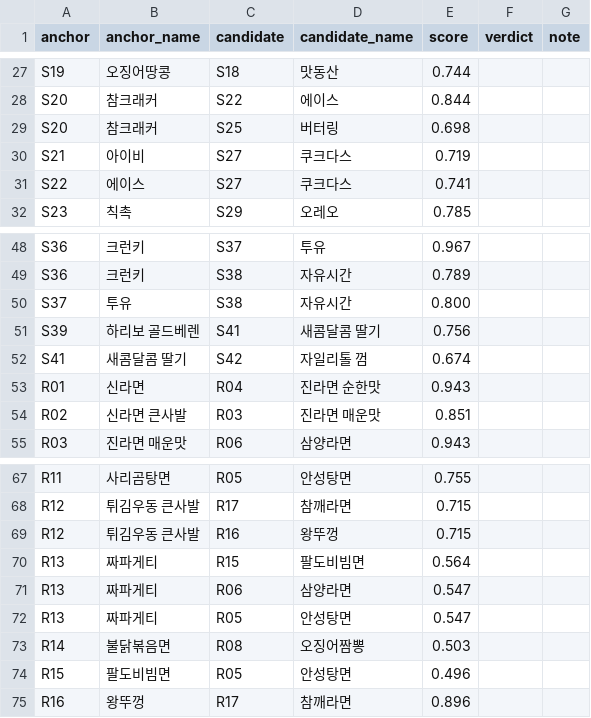
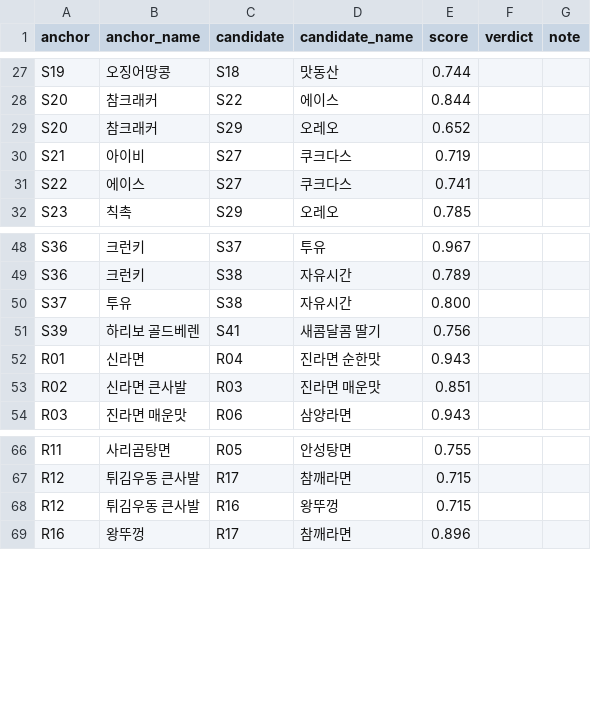
Before and after one commit to aeeengsungwoo/cvs-taxonomy, a CSV file: review/queue.csv, drawn as a sheet; only a part is shown, gaps mark what is left out.

```diff
--- a/review/queue.csv
+++ b/review/queue.csv
@@ -28,3 +28,3 @@ S19,오징어땅콩,S18,맛동산,0.744,,
 S20,참크래커,S22,에이스,0.844,,
-S20,참크래커,S25,버터링,0.698,,
+S20,참크래커,S29,오레오,0.652,,
 S21,아이비,S27,쿠크다스,0.719,,
@@ -51,3 +51,2 @@ S37,투유,S38,자유시간,0.800,,
 S39,하리보 골드베렌,S41,새콤달콤 딸기,0.756,,
-S41,새콤달콤 딸기,S42,자일리톨 껌,0.674,,
 R01,신라면,R04,진라면 순한맛,0.943,,
@@ -69,7 +68,2 @@ R12,튀김우동 큰사발,R17,참깨라면,0.715,,
 R12,튀김우동 큰사발,R16,왕뚜껑,0.715,,
-R13,짜파게티,R15,팔도비빔면,0.564,,
-R13,짜파게티,R06,삼양라면,0.547,,
-R13,짜파게티,R05,안성탕면,0.547,,
-R14,불닭볶음면,R08,오징어짬뽕,0.503,,
-R15,팔도비빔면,R05,안성탕면,0.496,,
 R16,왕뚜껑,R17,참깨라면,0.896,,
```
Also changed, not shown: 11 other files.
